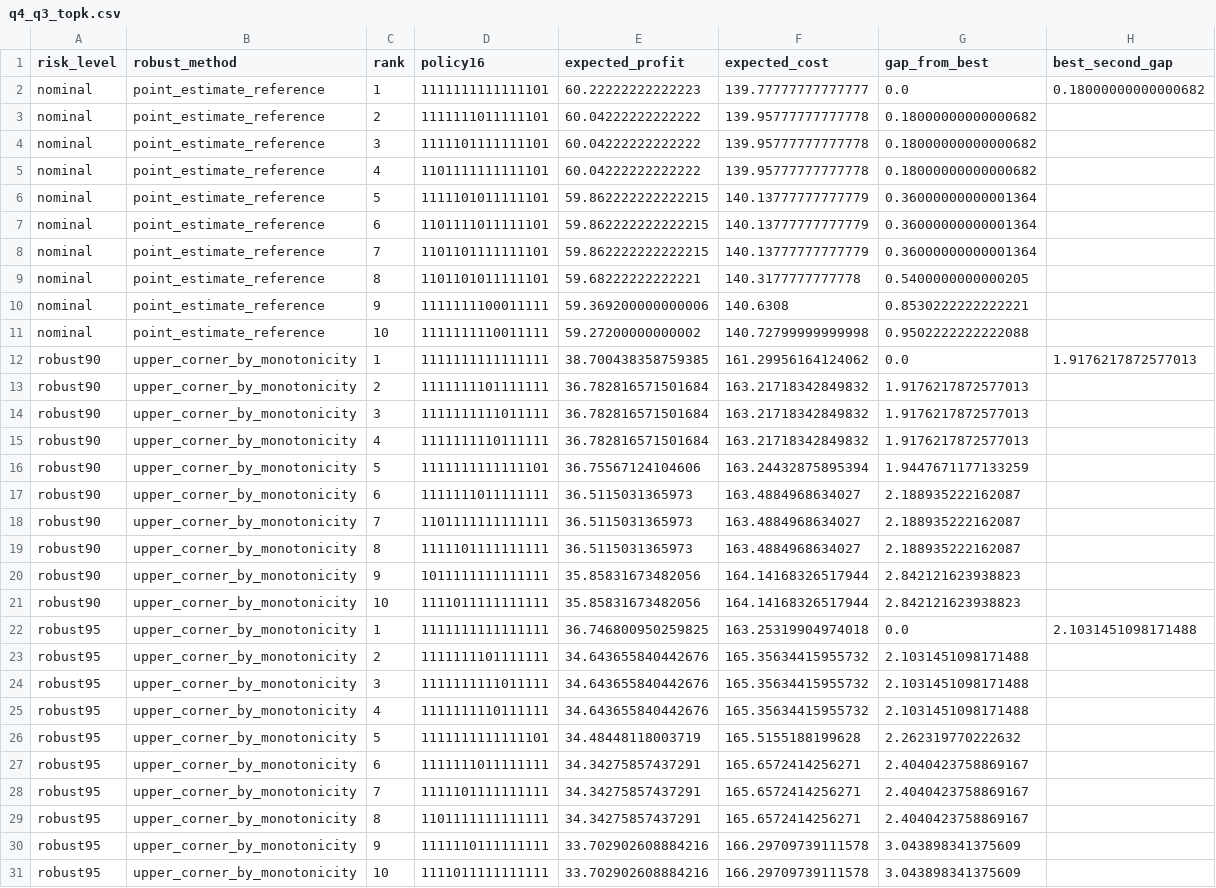
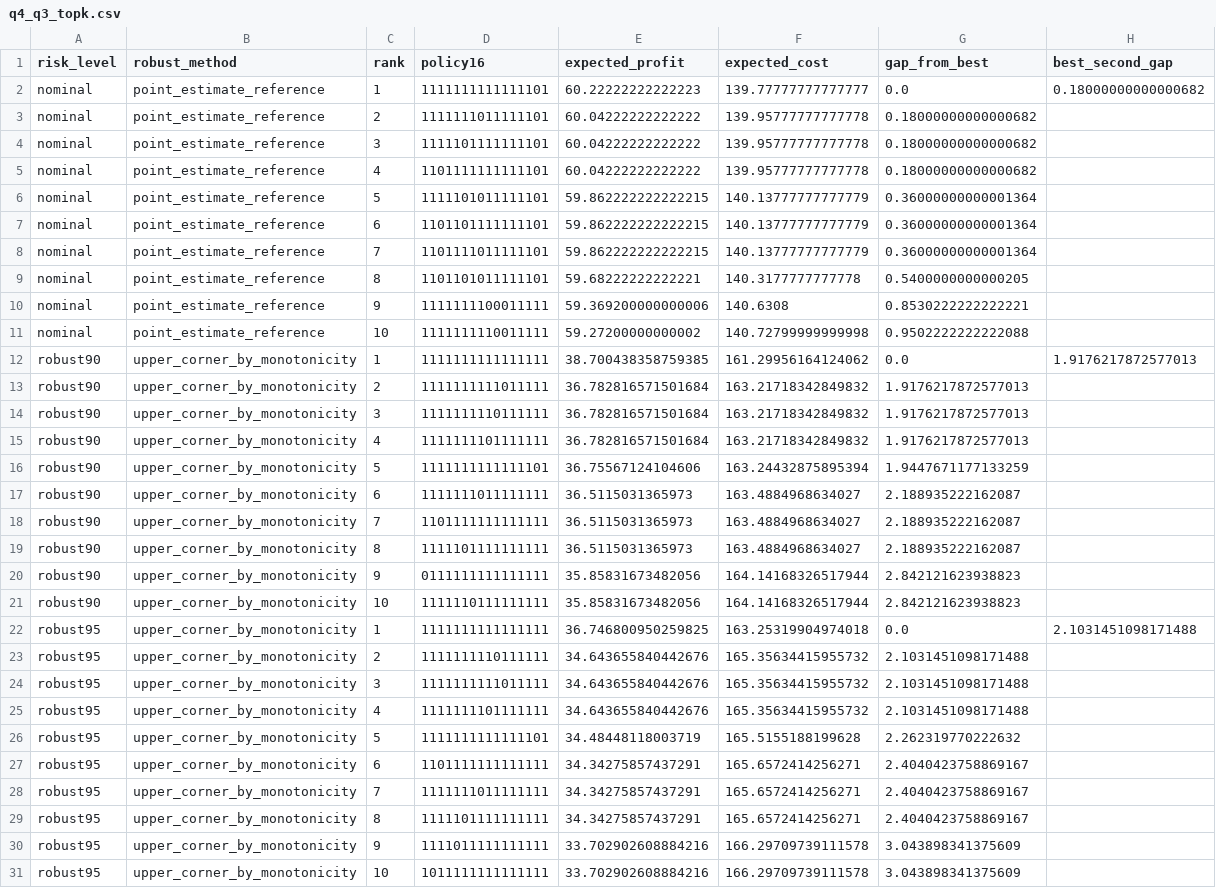
Before and after one commit to ustinian-T/2024B, a CSV file: 求解代码/第四问/结果输出/q4_q3_topk.csv, drawn as a sheet.

```diff
--- a/求解代码/第四问/结果输出/q4_q3_topk.csv
+++ b/求解代码/第四问/结果输出/q4_q3_topk.csv
@@ -6,4 +6,4 @@ nominal,point_estimate_reference,4,1101111111111101,60.04222222222222,139.957777
 nominal,point_estimate_reference,5,1111101011111101,59.862222222222215,140.13777777777779,0.36000000000001364,
-nominal,point_estimate_reference,6,1101111011111101,59.862222222222215,140.13777777777779,0.36000000000001364,
-nominal,point_estimate_reference,7,1101101111111101,59.862222222222215,140.13777777777779,0.36000000000001364,
+nominal,point_estimate_reference,6,1101101111111101,59.862222222222215,140.13777777777779,0.36000000000001364,
+nominal,point_estimate_reference,7,1101111011111101,59.862222222222215,140.13777777777779,0.36000000000001364,
 nominal,point_estimate_reference,8,1101101011111101,59.68222222222221,140.3177777777778,0.5400000000000205,
@@ -12,5 +12,5 @@ nominal,point_estimate_reference,10,1111111110011111,59.27200000000002,140.72799
 robust90,upper_corner_by_monotonicity,1,1111111111111111,38.700438358759385,161.29956164124062,0.0,1.9176217872577013
-robust90,upper_corner_by_monotonicity,2,1111111101111111,36.782816571501684,163.21718342849832,1.9176217872577013,
-robust90,upper_corner_by_monotonicity,3,1111111111011111,36.782816571501684,163.21718342849832,1.9176217872577013,
-robust90,upper_corner_by_monotonicity,4,1111111110111111,36.782816571501684,163.21718342849832,1.9176217872577013,
+robust90,upper_corner_by_monotonicity,2,1111111111011111,36.782816571501684,163.21718342849832,1.9176217872577013,
+robust90,upper_corner_by_monotonicity,3,1111111110111111,36.782816571501684,163.21718342849832,1.9176217872577013,
+robust90,upper_corner_by_monotonicity,4,1111111101111111,36.782816571501684,163.21718342849832,1.9176217872577013,
 robust90,upper_corner_by_monotonicity,5,1111111111111101,36.75567124104606,163.24432875895394,1.9447671177133259,
@@ -19,13 +19,13 @@ robust90,upper_corner_by_monotonicity,7,1101111111111111,36.5115031365973,163.48
 robust90,upper_corner_by_monotonicity,8,1111101111111111,36.5115031365973,163.4884968634027,2.188935222162087,
-robust90,upper_corner_by_monotonicity,9,1011111111111111,35.85831673482056,164.14168326517944,2.842121623938823,
-robust90,upper_corner_by_monotonicity,10,1111011111111111,35.85831673482056,164.14168326517944,2.842121623938823,
+robust90,upper_corner_by_monotonicity,9,0111111111111111,35.85831673482056,164.14168326517944,2.842121623938823,
+robust90,upper_corner_by_monotonicity,10,1111110111111111,35.85831673482056,164.14168326517944,2.842121623938823,
 robust95,upper_corner_by_monotonicity,1,1111111111111111,36.746800950259825,163.25319904974018,0.0,2.1031451098171488
-robust95,upper_corner_by_monotonicity,2,1111111101111111,34.643655840442676,165.35634415955732,2.1031451098171488,
+robust95,upper_corner_by_monotonicity,2,1111111110111111,34.643655840442676,165.35634415955732,2.1031451098171488,
 robust95,upper_corner_by_monotonicity,3,1111111111011111,34.643655840442676,165.35634415955732,2.1031451098171488,
-robust95,upper_corner_by_monotonicity,4,1111111110111111,34.643655840442676,165.35634415955732,2.1031451098171488,
+robust95,upper_corner_by_monotonicity,4,1111111101111111,34.643655840442676,165.35634415955732,2.1031451098171488,
 robust95,upper_corner_by_monotonicity,5,1111111111111101,34.48448118003719,165.5155188199628,2.262319770222632,
-robust95,upper_corner_by_monotonicity,6,1111111011111111,34.34275857437291,165.6572414256271,2.4040423758869167,
-robust95,upper_corner_by_monotonicity,7,1111101111111111,34.34275857437291,165.6572414256271,2.4040423758869167,
-robust95,upper_corner_by_monotonicity,8,1101111111111111,34.34275857437291,165.6572414256271,2.4040423758869167,
-robust95,upper_corner_by_monotonicity,9,1111110111111111,33.702902608884216,166.29709739111578,3.043898341375609,
-robust95,upper_corner_by_monotonicity,10,1111011111111111,33.702902608884216,166.29709739111578,3.043898341375609,
+robust95,upper_corner_by_monotonicity,6,1101111111111111,34.34275857437291,165.6572414256271,2.4040423758869167,
+robust95,upper_corner_by_monotonicity,7,1111111011111111,34.34275857437291,165.6572414256271,2.4040423758869167,
+robust95,upper_corner_by_monotonicity,8,1111101111111111,34.34275857437291,165.6572414256271,2.4040423758869167,
+robust95,upper_corner_by_monotonicity,9,1111011111111111,33.702902608884216,166.29709739111578,3.043898341375609,
+robust95,upper_corner_by_monotonicity,10,1011111111111111,33.702902608884216,166.29709739111578,3.043898341375609,
```
Also changed, not shown: 求解代码/第四问/结果输出/q4_bootstrap.csv, 求解代码/第四问/结果输出/q4_phase_map_nominal.csv, 3 other files.
